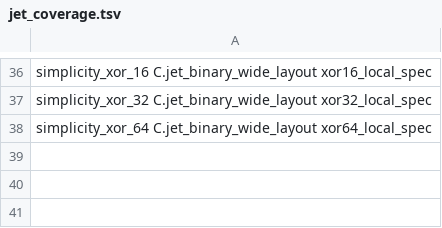
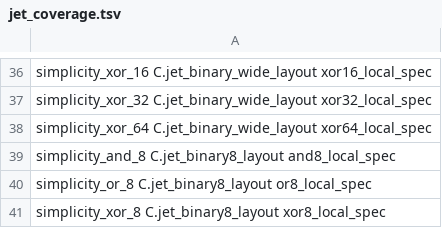
Before and after one commit to brenorb/simplicity, a TSV file: Coq/C/jet_coverage.tsv, drawn as a sheet; only a part is shown, gaps mark what is left out.

```diff
--- a/Coq/C/jet_coverage.tsv
+++ b/Coq/C/jet_coverage.tsv
@@ -38 +38,4 @@ simplicity_xor_32 C.jet_binary_wide_layout xor32_local_spec
 simplicity_xor_64 C.jet_binary_wide_layout xor64_local_spec
+simplicity_and_8 C.jet_binary8_layout and8_local_spec
+simplicity_or_8 C.jet_binary8_layout or8_local_spec
+simplicity_xor_8 C.jet_binary8_layout xor8_local_spec
```
Also changed, not shown: 8 other files.
